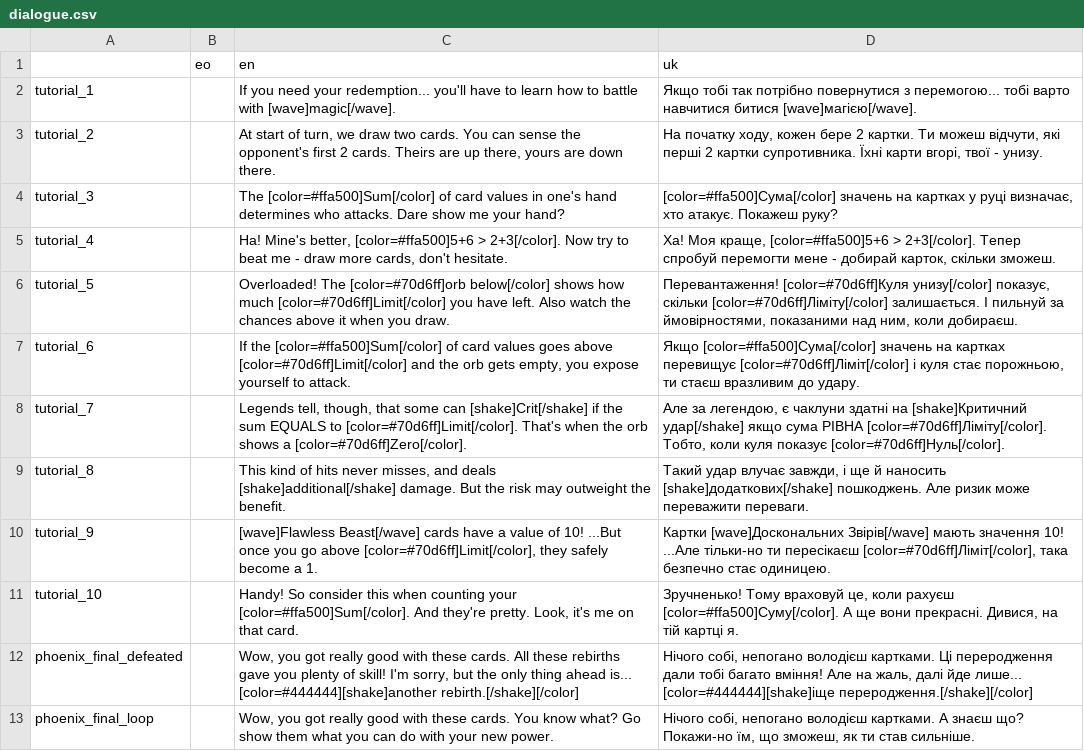
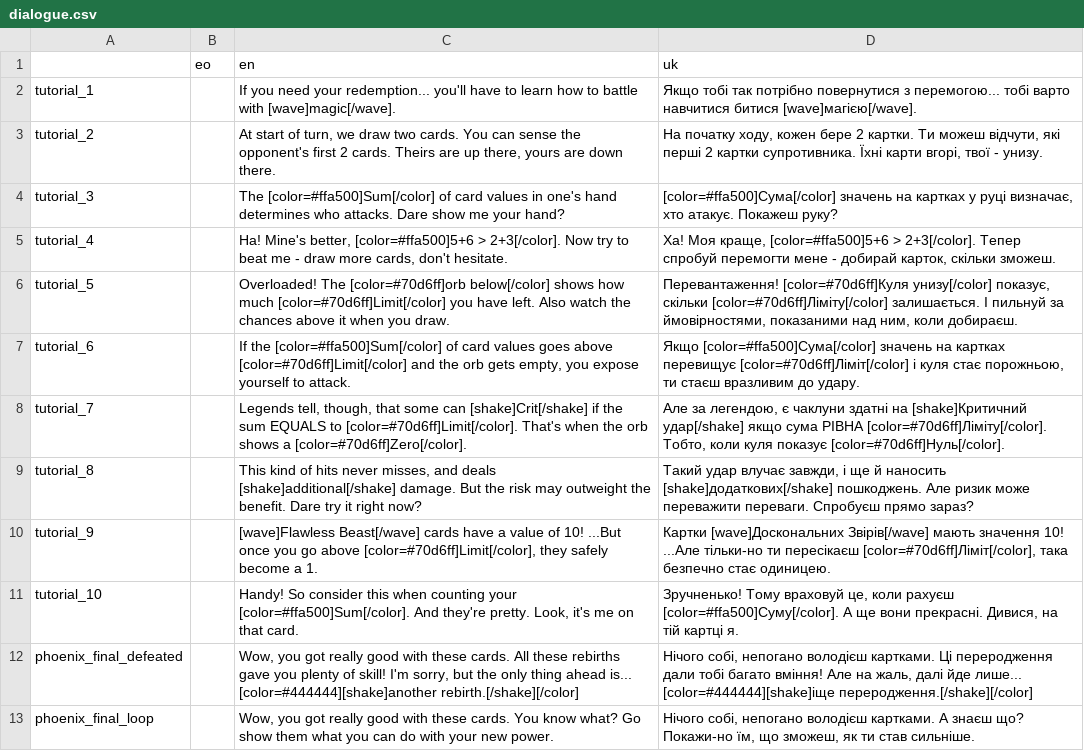
Before and after one commit to don-tnowe/Magijack, a CSV file: assets/translations/dialogue.csv, drawn as a sheet.

```diff
--- a/assets/translations/dialogue.csv
+++ b/assets/translations/dialogue.csv
@@ -8,3 +8,3 @@ tutorial_6;;If the [color=#ffa500]Sum[/color] of card values goes above [color=#
 tutorial_7;;Legends tell, though, that some can [shake]Crit[/shake] if the sum EQUALS to [color=#70d6ff]Limit[/color]. That's when the orb shows a [color=#70d6ff]Zero[/color].;Але за легендою, є чаклуни здатні на [shake]Критичний удар[/shake] якщо сума РІВНА [color=#70d6ff]Ліміту[/color]. Тобто, коли куля показує [color=#70d6ff]Нуль[/color].
-tutorial_8;;This kind of hits never misses, and deals [shake]additional[/shake] damage. But the risk may outweight the benefit.;Такий удар влучає завжди, і ще й наносить [shake]додаткових[/shake] пошкоджень. Але ризик може переважити переваги.
+tutorial_8;;This kind of hits never misses, and deals [shake]additional[/shake] damage. But the risk may outweight the benefit. Dare try it right now?;Такий удар влучає завжди, і ще й наносить [shake]додаткових[/shake] пошкоджень. Але ризик може переважити переваги. Спробуєш прямо зараз?
 tutorial_9;;[wave]Flawless Beast[/wave] cards have a value of 10! ...But once you go above [color=#70d6ff]Limit[/color], they safely become a 1.;Картки [wave]Доскональних Звірів[/wave] мають значення 10! ...Але тільки-но ти пересікаєш [color=#70d6ff]Ліміт[/color], така безпечно стає одиницею.
```
Also changed, not shown: 5 other files.
